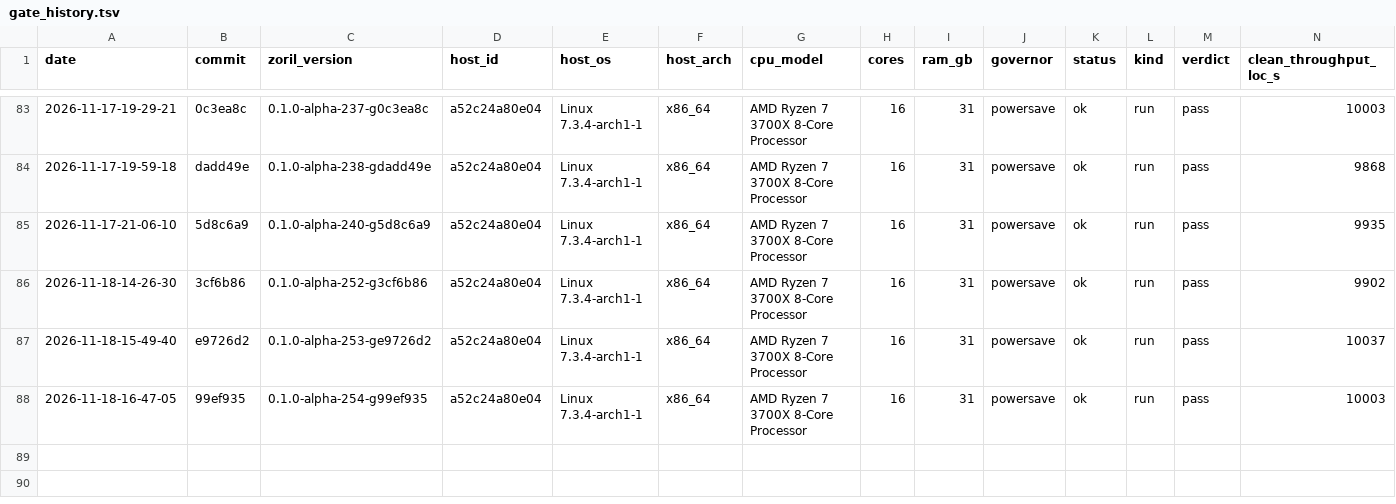
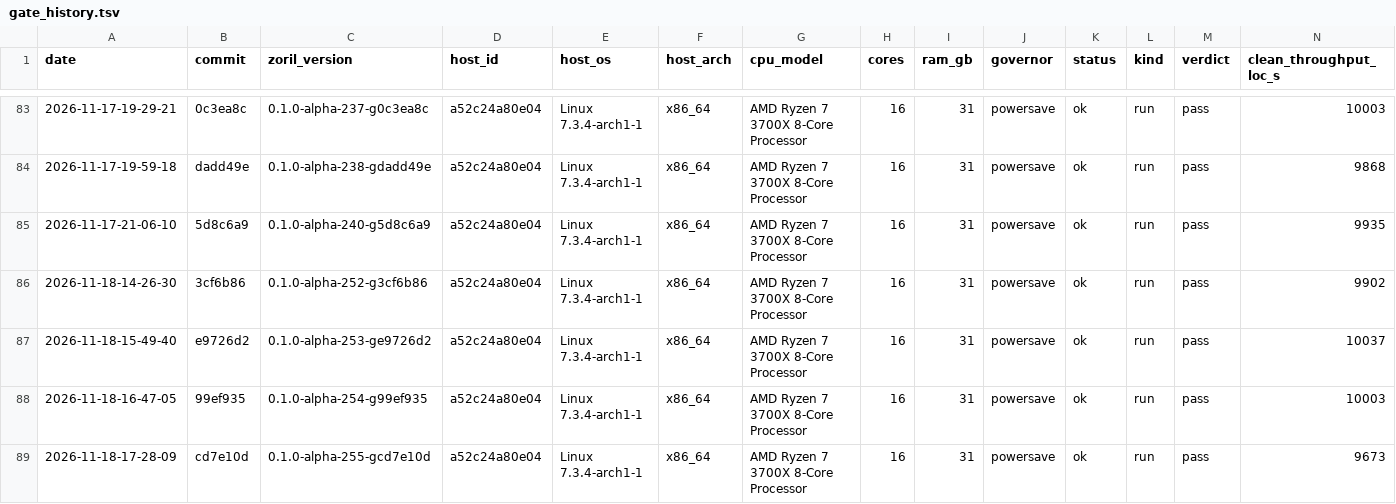
Before and after one commit to engenforge/zoril, a TSV file: gate_history.tsv, drawn as a sheet; only a part is shown, gaps mark what is left out; rows hold the shown columns only; the diff names each change by its address in the sheet, - before the commit and + after, or states it on an @@ line.

```diff
--- a/gate_history.tsv
+++ b/gate_history.tsv
+row 89: 2026-11-18-17-28-09 | cd7e10d | 0.1.0-alpha-255-gcd7e10d | a52c24a80e04 | Linux 7.3.4-arch1-1 | x86_64 | AMD Ryzen 7 3700X 8-Core Processor | 16 | 31 | powersave | ok | run | pass | 9673
```
